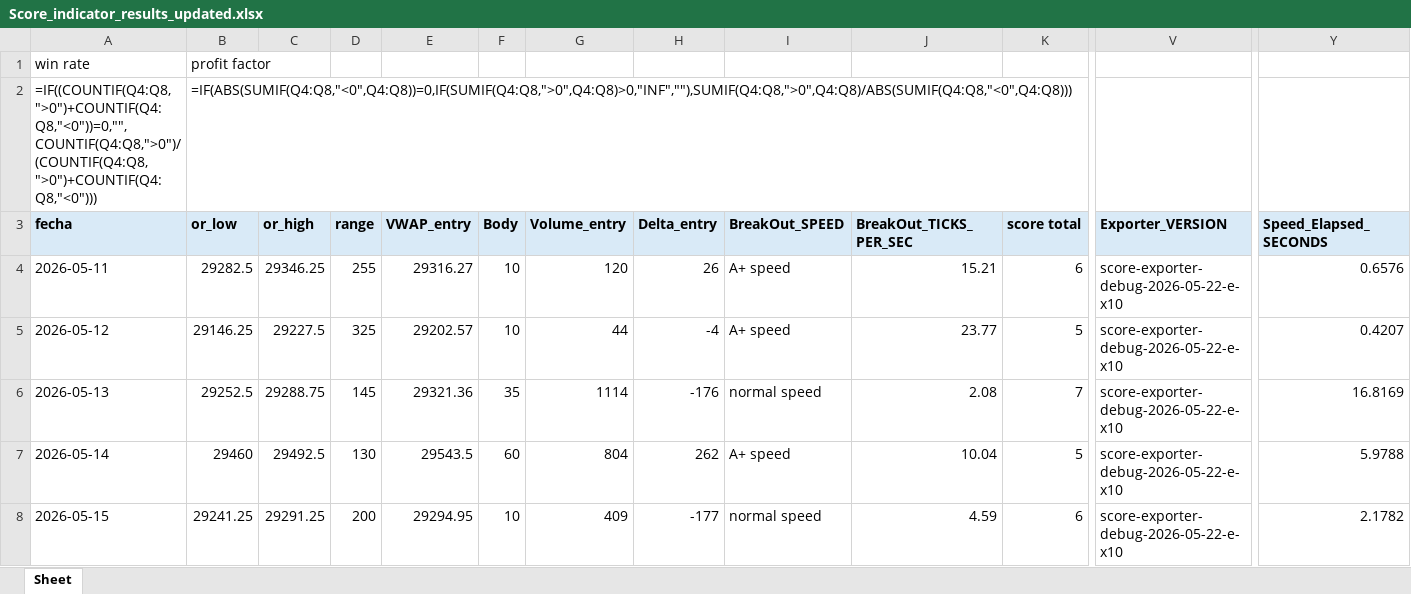
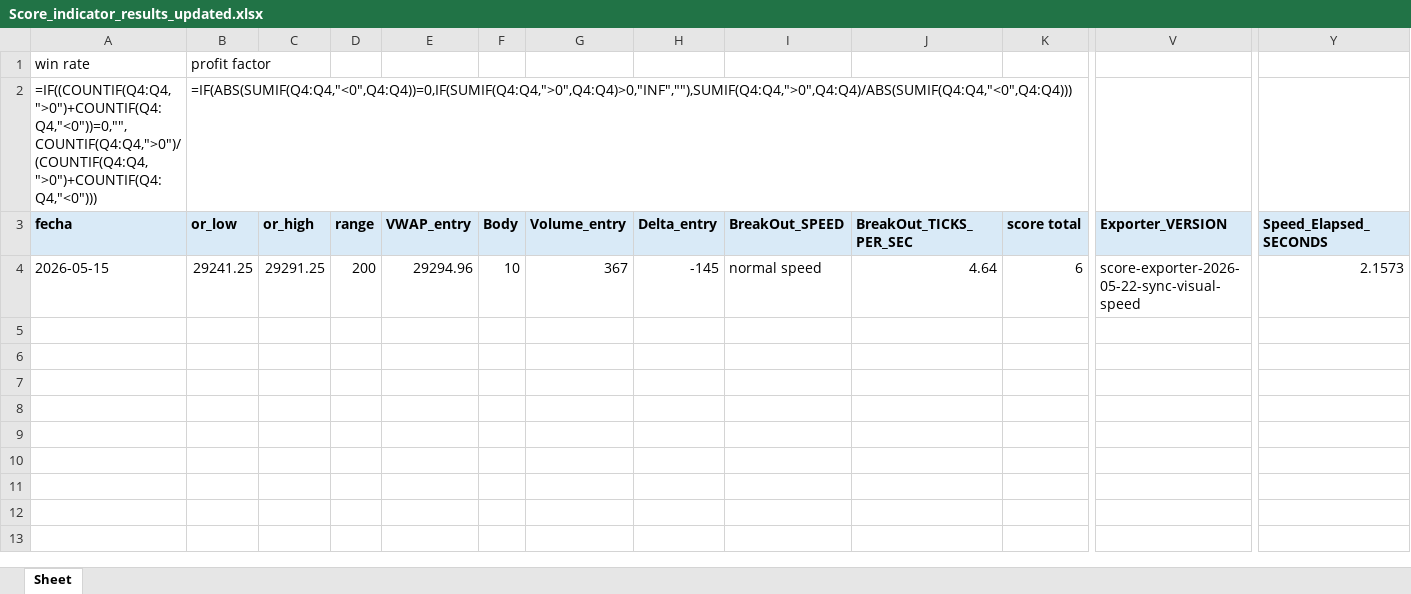
Before and after one commit to Edd1eware/OpeningRangeSetup, an Excel workbook: EddiewareOpeningRangeSetup/EddiewareOpeningRangeSetup/Score_indicator_results_updated.xlsx, sheet Sheet, drawn as a sheet; only a part is shown, gaps mark what is left out; values as stored, in another font and other column widths than the file's, no borders; formulas without a stored value are shown as written; removed rows and columns are numbered as before the commit, all else as after; rows hold the shown columns only; the diff names each change by its address in the sheet, - before the commit and + after, or states it on an @@ line.

Commit message:
Commit A+ speed Normal Speed OK

```diff
--- a/EddiewareOpeningRangeSetup/EddiewareOpeningRangeSetup/Score_indicator_results_updated.xlsx (sheet Sheet)
+++ b/EddiewareOpeningRangeSetup/EddiewareOpeningRangeSetup/Score_indicator_results_updated.xlsx (sheet Sheet)
-A2 (fecha): =IF((COUNTIF(Q4:Q8,">0")+COUNTIF(Q4:Q8,"<0"))=0,"",COUNTIF(Q4:Q8,">0")/(COUNTIF(Q4:Q8,">0")+COUNTIF(Q4:Q8,"<0")))
+A2 (fecha): =IF((COUNTIF(Q4:Q4,">0")+COUNTIF(Q4:Q4,"<0"))=0,"",COUNTIF(Q4:Q4,">0")/(COUNTIF(Q4:Q4,">0")+COUNTIF(Q4:Q4,"<0")))
-B2 (or_low): =IF(ABS(SUMIF(Q4:Q8,"<0",Q4:Q8))=0,IF(SUMIF(Q4:Q8,">0",Q4:Q8)>0,"INF",""),SUMIF(Q4:Q8,">0",Q4:Q8)/ABS(SUMIF(Q4:Q8,"<0",Q4:Q8)))
+B2 (or_low): =IF(ABS(SUMIF(Q4:Q4,"<0",Q4:Q4))=0,IF(SUMIF(Q4:Q4,">0",Q4:Q4)>0,"INF",""),SUMIF(Q4:Q4,">0",Q4:Q4)/ABS(SUMIF(Q4:Q4,"<0",Q4:Q4)))
-row 4: 2026-05-11 | 29282.5 | 29346.25 | 255 | 29316.27 | 10 | 120 | 26 | A+ speed | 15.21 | 6 | score-exporter-debug-2026-05-22-e-x10 | 0.6576
-row 5: 2026-05-12 | 29146.25 | 29227.5 | 325 | 29202.57 | 10 | 44 | -4 | A+ speed | 23.77 | 5 | score-exporter-debug-2026-05-22-e-x10 | 0.4207
-row 6: 2026-05-13 | 29252.5 | 29288.75 | 145 | 29321.36 | 35 | 1114 | -176 | normal speed | 2.08 | 7 | score-exporter-debug-2026-05-22-e-x10 | 16.8169
-row 7: 2026-05-14 | 29460 | 29492.5 | 130 | 29543.5 | 60 | 804 | 262 | A+ speed | 10.04 | 5 | score-exporter-debug-2026-05-22-e-x10 | 5.9788
-E4 (VWAP_entry): 29294.95
+E4 (VWAP_entry): 29294.96
-G4 (Volume_entry): 409
+G4 (Volume_entry): 367
-H4 (Delta_entry): -177
+H4 (Delta_entry): -145
-J4 (BreakOut_TICKS_PER_SEC): 4.59
+J4 (BreakOut_TICKS_PER_SEC): 4.64
-V4 (Exporter_VERSION): score-exporter-debug-2026-05-22-e-x10
+V4 (Exporter_VERSION): score-exporter-2026-05-22-sync-visual-speed
-Y4 (Speed_Elapsed_SECONDS): 2.1782
+Y4 (Speed_Elapsed_SECONDS): 2.1573
```
Also changed, not shown: 21 other files.
